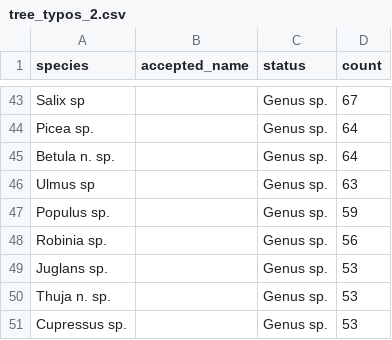
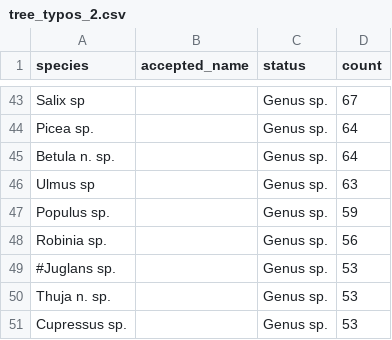
Before and after one commit to Zkir/UrbanEye3D, a CSV file: misc/tree_typos_2.csv, drawn as a sheet; only a part is shown, gaps mark what is left out; the diff covers the shown part only.

```diff
--- a/misc/tree_typos_2.csv
+++ b/misc/tree_typos_2.csv
@@ -48,3 +48,3 @@ Populus sp.,,Genus sp.,59
 Robinia sp.,,Genus sp.,56
-Juglans sp.,,Genus sp.,53
+#Juglans sp.,,Genus sp.,53
 Thuja n. sp.,,Genus sp.,53
```
Also changed, not shown: 7 edited cells elsewhere in this file, misc/tree_typos-bak.csv, misc/tree_typos.csv, 3 other files.
